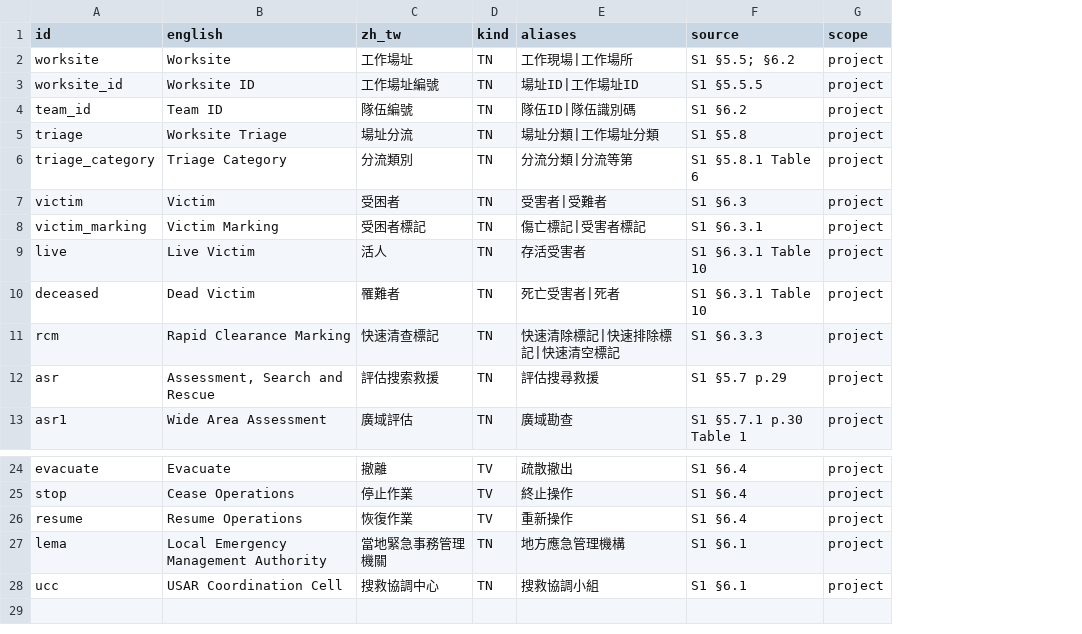
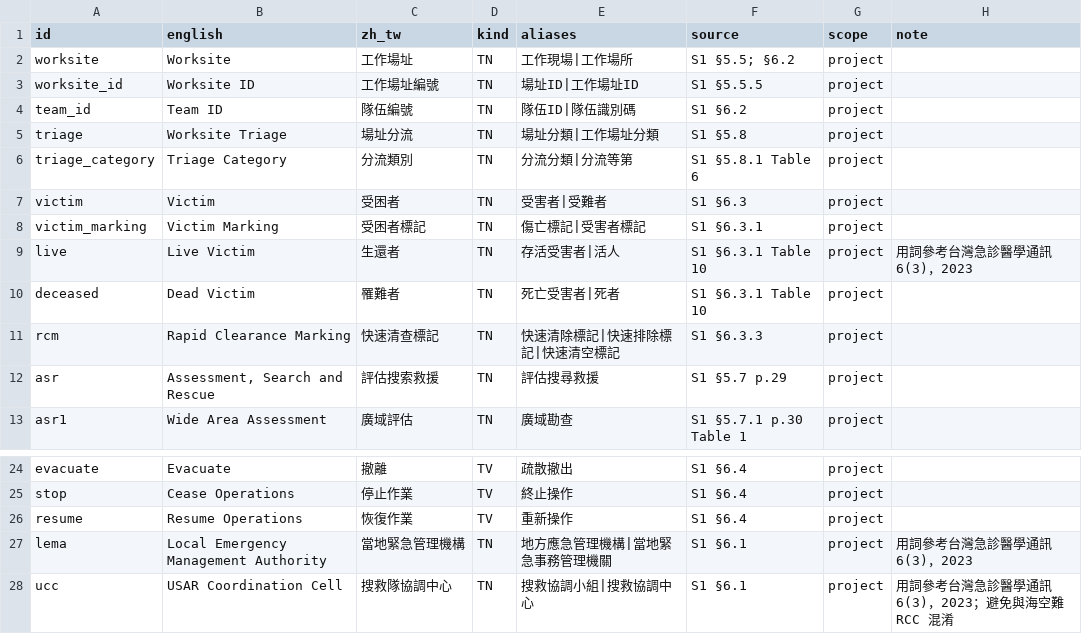
Before and after one commit to swim-fish/insarag-marking-tw, a CSV file: docs/insarag/handbook/terminology.csv, drawn as a sheet; only a part is shown, gaps mark what is left out; the diff names each change by its address in the sheet, - before the commit and + after, or states it on an @@ line.

```diff
--- a/docs/insarag/handbook/terminology.csv
+++ b/docs/insarag/handbook/terminology.csv
+column H (note), row 9: 用詞參考台灣急診醫學通訊 6(3)，2023; rows 27-28: 用詞參考台灣急診醫學通訊 6(3)，2023 | 用詞參考台灣急診醫學通訊 6(3)，2023；避免與海空難 RCC 混淆
-C9 (zh_tw): 活人
+C9 (zh_tw): 生還者
-E9 (aliases): 存活受害者
+E9 (aliases): 存活受害者|活人
-C27 (zh_tw): 當地緊急事務管理機關
+C27 (zh_tw): 當地緊急管理機構
-E27 (aliases): 地方應急管理機構
+E27 (aliases): 地方應急管理機構|當地緊急事務管理機關
-C28 (zh_tw): 搜救協調中心
+C28 (zh_tw): 搜救隊協調中心
-E28 (aliases): 搜救協調小組
+E28 (aliases): 搜救協調小組|搜救協調中心
```
Also changed, not shown: 26 other files.
